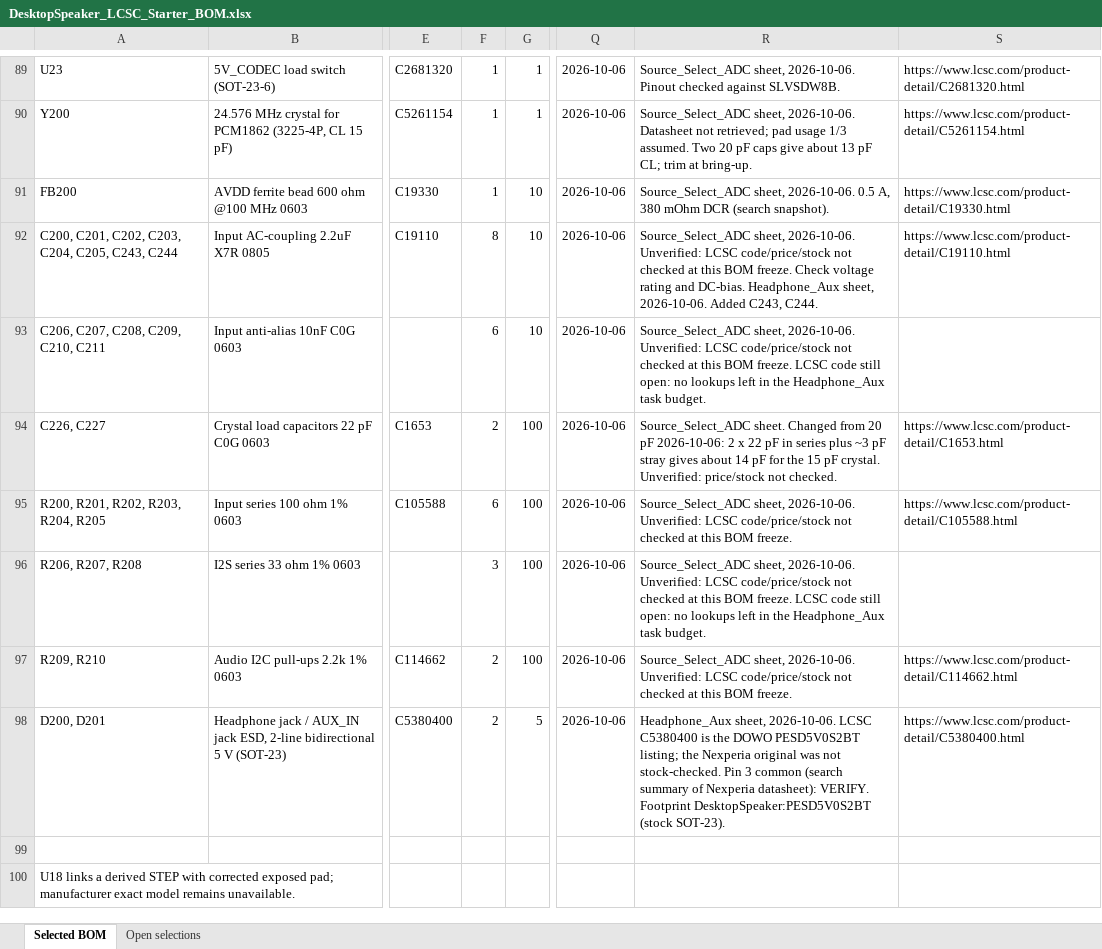
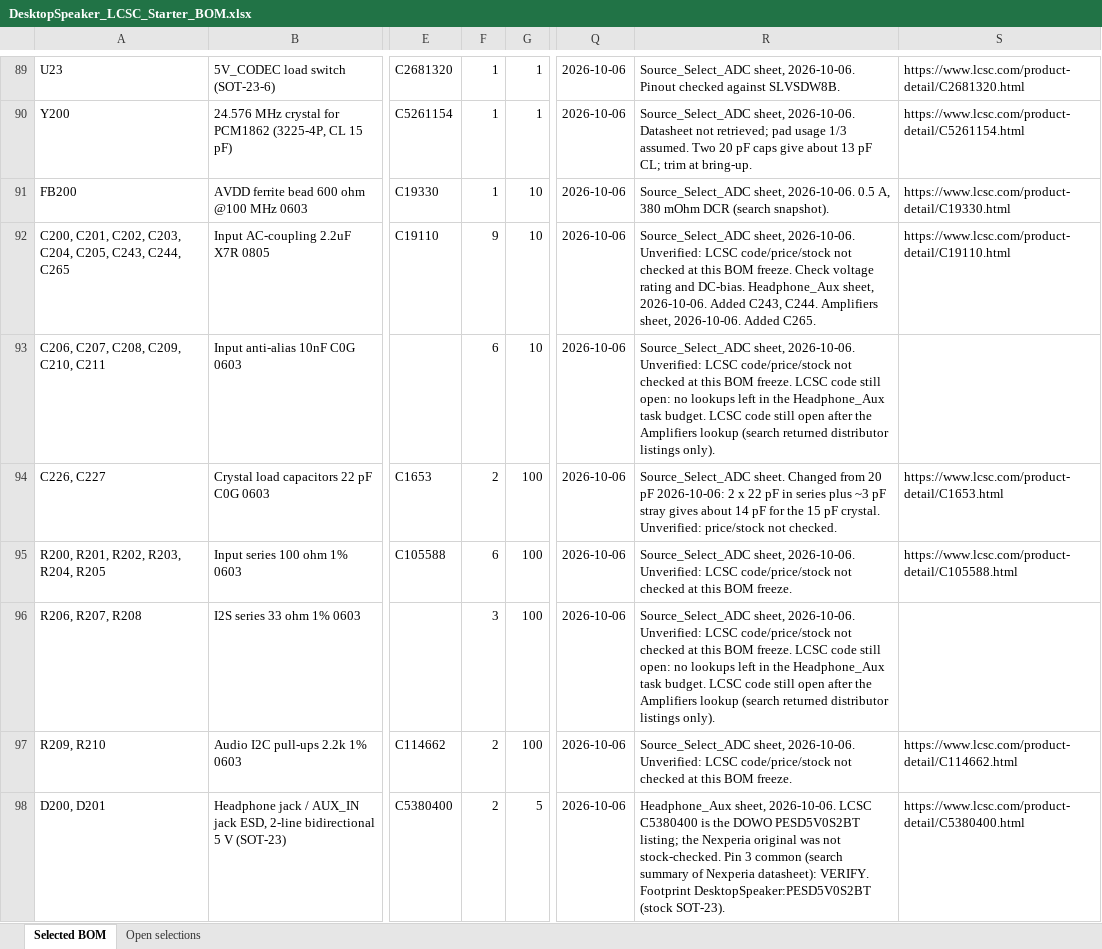
Before and after one commit to chithigun23/DesktopSpeaker, an Excel workbook: ai-files/bom/DesktopSpeaker_LCSC_Starter_BOM.xlsx, sheet Selected BOM, drawn as a sheet; only a part is shown, gaps mark what is left out; the shorter side is filled out with more unchanged rows; values as stored, in another font and other column widths than the file's, no borders; the diff covers the shown part only; the diff names each change by its address in the sheet, - before the commit and + after, or states it on an @@ line.

```diff
--- a/ai-files/bom/DesktopSpeaker_LCSC_Starter_BOM.xlsx (sheet Selected BOM)
+++ b/ai-files/bom/DesktopSpeaker_LCSC_Starter_BOM.xlsx (sheet Selected BOM)
-A92: …C205, C243, C244
+A92: …C205, C243, C244, C265
-F92: 8
+F92: 9
-R92: …C243, C244.
+R92: …C243, C244. Amplifiers sheet, 2026-10-06. Added C265.
-R93: …task budget.
+R93: …task budget. LCSC code still open after the Amplifiers lookup (search returned distributor listings only).
-R96: …task budget.
+R96: …task budget. LCSC code still open after the Amplifiers lookup (search returned distributor listings only).
```
Also changed, not shown: 16 added rows and 36 edited cells elsewhere in this sheet, formulas that keep their value, 36 other files.
